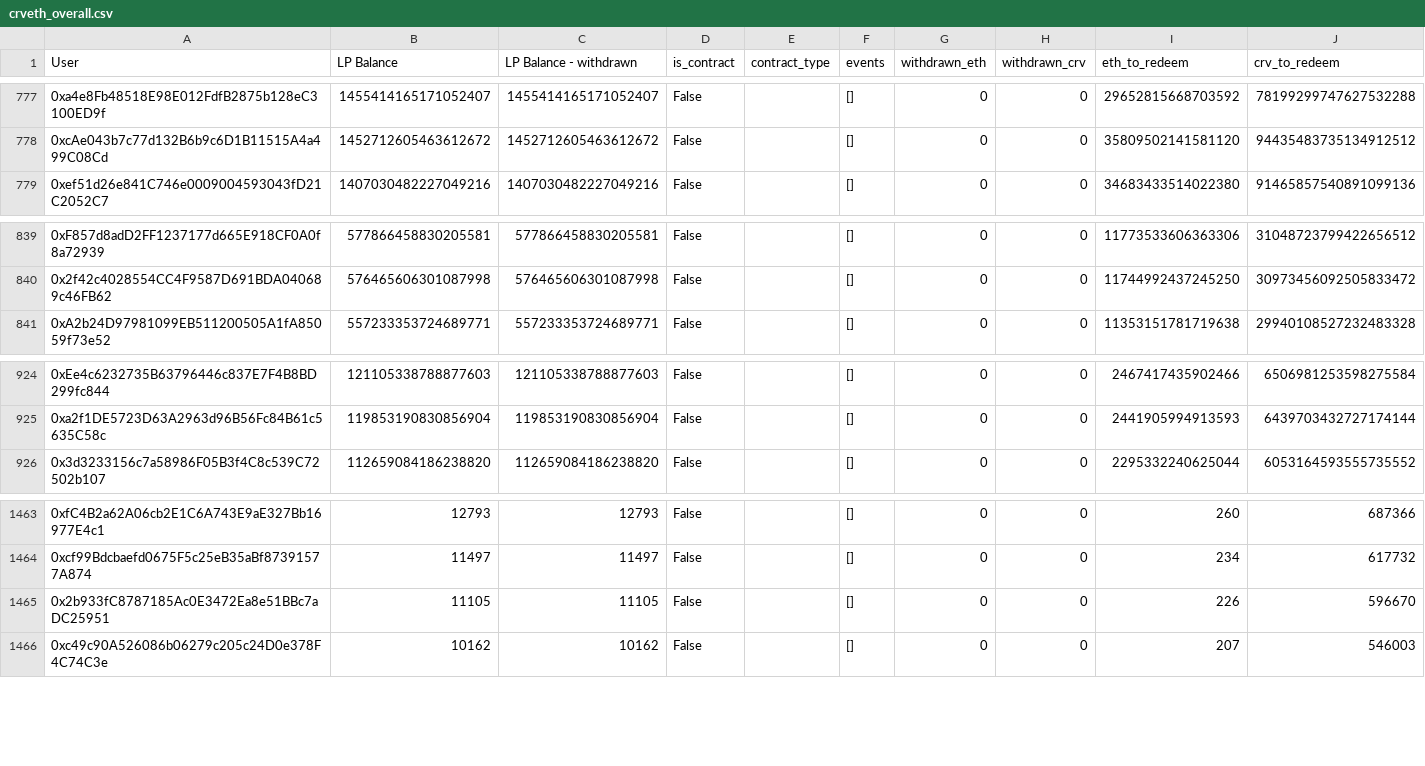
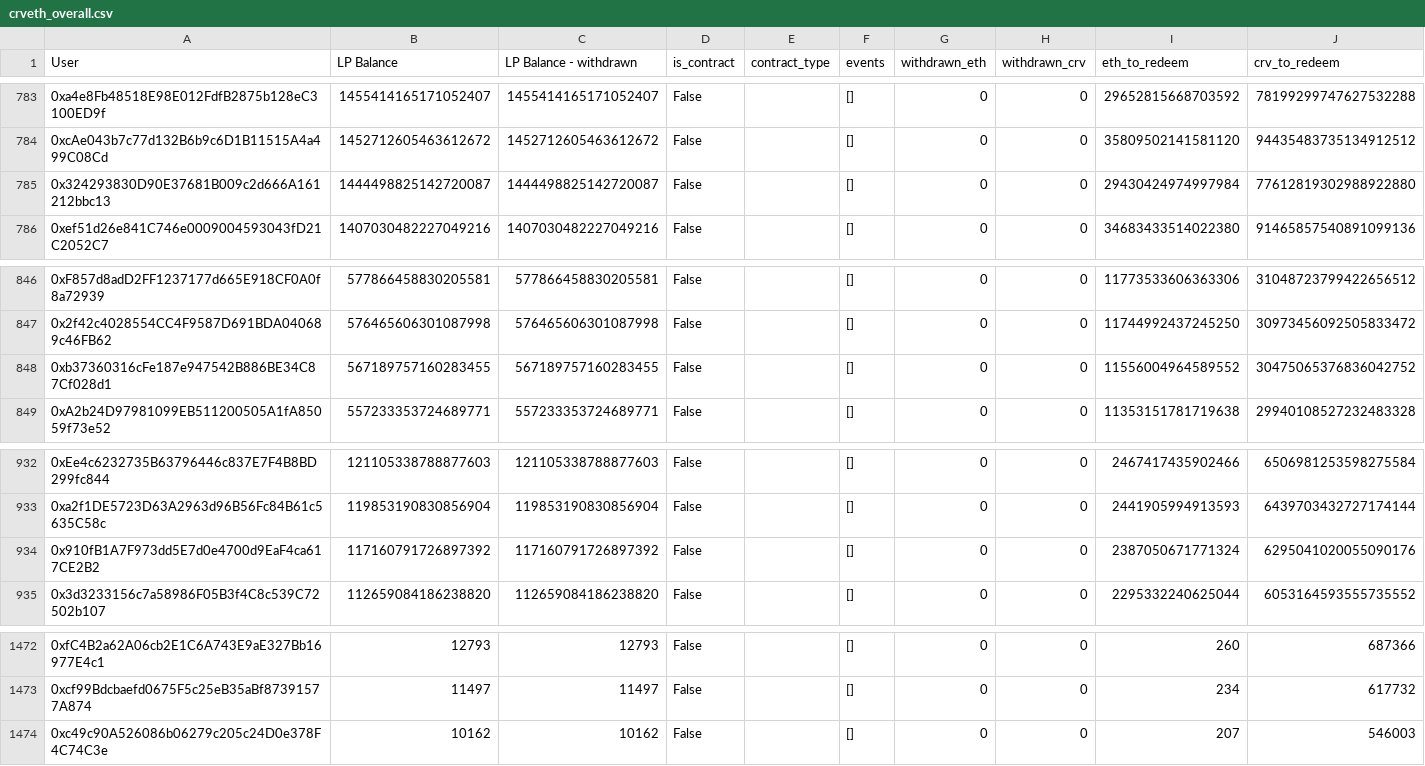
Before and after one commit to curvefi/curve-snapshot, a CSV file: data/crveth_overall.csv, drawn as a sheet; only a part is shown, gaps mark what is left out; the diff covers the shown part only.

```diff
--- a/data/crveth_overall.csv
+++ b/data/crveth_overall.csv
@@ -778,2 +784,3 @@ User,LP Balance,LP Balance - withdrawn,is_contract,contract_type,events,withdraw
 0xcAe043b7c77d132B6b9c6D1B11515A4a499C08Cd,1452712605463612672,1452712605463612672,False,,[],0,0,35809502141581120,94435483735134912512
+0x324293830D90E37681B009c2d666A161212bbc13,1444498825142720087,1444498825142720087,False,,[],0,0,29430424974997984,77612819302988922880
 0xef51d26e841C746e0009004593043fD21C2052C7,1407030482227049216,1407030482227049216,False,,[],0,0,34683433514022380,91465857540891099136
@@ -840,2 +847,3 @@ User,LP Balance,LP Balance - withdrawn,is_contract,contract_type,events,withdraw
 0x2f42c4028554CC4F9587D691BDA040689c46FB62,576465606301087998,576465606301087998,False,,[],0,0,11744992437245250,30973456092505833472
+0xb37360316cFe187e947542B886BE34C87Cf028d1,567189757160283455,567189757160283455,False,,[],0,0,11556004964589552,30475065376836042752
 0xA2b24D97981099EB511200505A1fA85059f73e52,557233353724689771,557233353724689771,False,,[],0,0,11353151781719638,29940108527232483328
@@ -925,2 +933,3 @@ User,LP Balance,LP Balance - withdrawn,is_contract,contract_type,events,withdraw
 0xa2f1DE5723D63A2963d96B56Fc84B61c5635C58c,119853190830856904,119853190830856904,False,,[],0,0,2441905994913593,6439703432727174144
+0x910fB1A7F973dd5E7d0e4700d9EaF4ca617CE2B2,117160791726897392,117160791726897392,False,,[],0,0,2387050671771324,6295041020055090176
 0x3d3233156c7a58986F05B3f4C8c539C72502b107,112659084186238820,112659084186238820,False,,[],0,0,2295332240625044,6053164593555735552
@@ -1464,3 +1473,2 @@ User,LP Balance,LP Balance - withdrawn,is_contract,contract_type,events,withdraw
 0xcf99Bdcbaefd0675F5c25eB35aBf87391577A874,11497,11497,False,,[],0,0,234,617732
-0x2b933fC8787185Ac0E3472Ea8e51BBc7aDC25951,11105,11105,False,,[],0,0,226,596670
 0xc49c90A526086b06279c205c24D0e378F4C74C3e,10162,10162,False,,[],0,0,207,546003
```
Also changed, not shown: 8 added rows and 2 removed rows elsewhere in this file, 10 other files.
